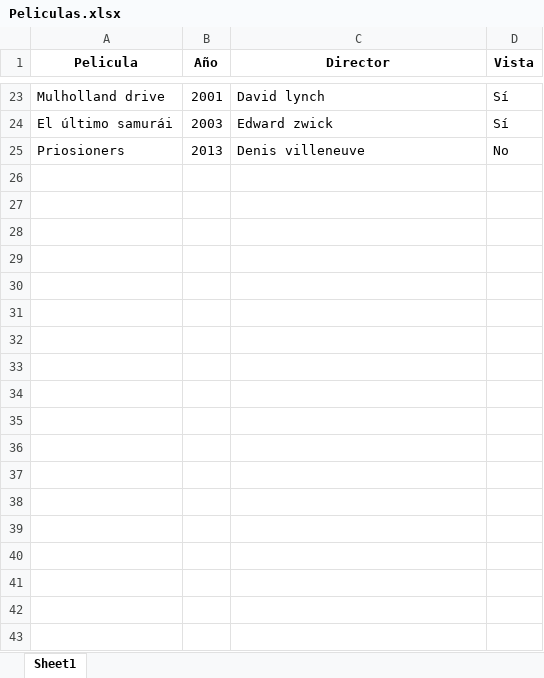
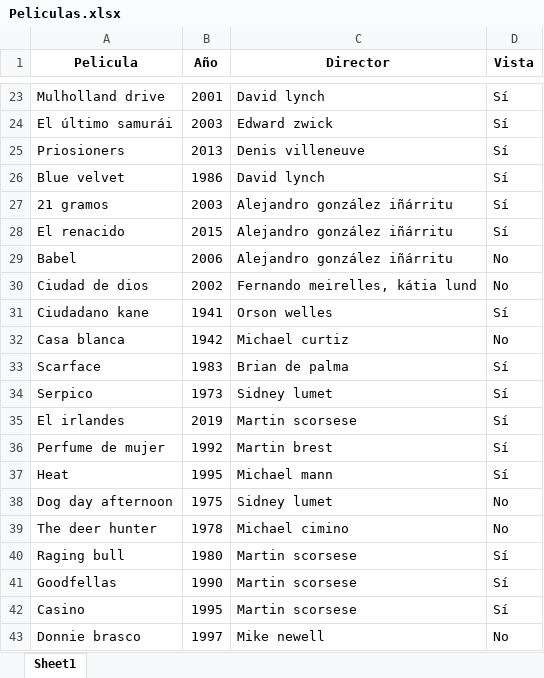
Before and after one commit to Juany16/Registro-Pelis, an Excel workbook: Peliculas.xlsx, sheet Sheet1, drawn as a sheet; only a part is shown, gaps mark what is left out; values as stored, in another font and other column widths than the file's, no borders; the diff covers the shown part only; the diff names each change by its address in the sheet, - before the commit and + after, or states it on an @@ line.

```diff
--- a/Peliculas.xlsx (sheet Sheet1)
+++ b/Peliculas.xlsx (sheet Sheet1)
-D25 (Vista): No
+D25 (Vista): Sí
+row 26: Blue velvet | 1986 | David lynch | Sí
+row 27: 21 gramos | 2003 | Alejandro gonzález iñárritu | Sí
+row 28: El renacido | 2015 | Alejandro gonzález iñárritu | Sí
+row 29: Babel | 2006 | Alejandro gonzález iñárritu | No
+row 30: Ciudad de dios | 2002 | Fernando meirelles, kátia lund | No
+row 31: Ciudadano kane | 1941 | Orson welles | Sí
+row 32: Casa blanca | 1942 | Michael curtiz | No
+row 33: Scarface | 1983 | Brian de palma | Sí
+row 34: Serpico | 1973 | Sidney lumet | Sí
+row 35: El irlandes | 2019 | Martin scorsese | Sí
+row 36: Perfume de mujer | 1992 | Martin brest | Sí
+row 37: Heat | 1995 | Michael mann | Sí
+row 38: Dog day afternoon | 1975 | Sidney lumet | No
+row 39: The deer hunter | 1978 | Michael cimino | No
+row 40: Raging bull | 1980 | Martin scorsese | Sí
+row 41: Goodfellas | 1990 | Martin scorsese | Sí
+row 42: Casino | 1995 | Martin scorsese | Sí
+row 43: Donnie brasco | 1997 | Mike newell | No
```
Also changed, not shown: 28 added rows and 3 edited cells elsewhere in this sheet, 1 other file.
